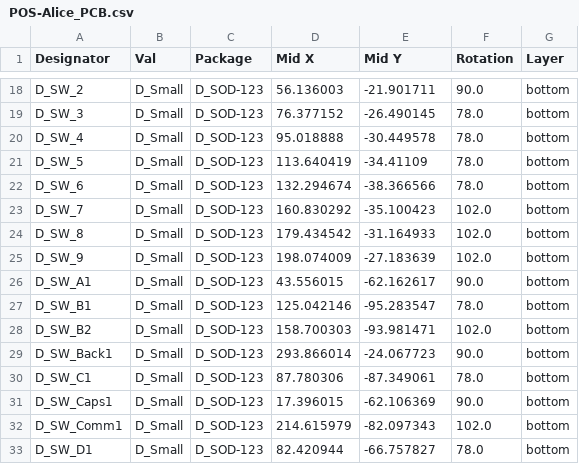
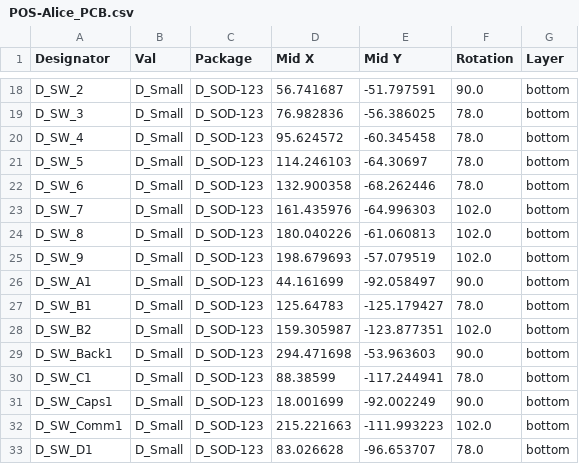
Before and after one commit to ojthetiny/OpenErgo, a CSV file: PCB/Production/POS-Alice_PCB.csv, drawn as a sheet; only a part is shown, gaps mark what is left out; the diff covers the shown part only; the diff names each change by its address in the sheet, - before the commit and + after, or states it on an @@ line.

```diff
--- a/PCB/Production/POS-Alice_PCB.csv
+++ b/PCB/Production/POS-Alice_PCB.csv
-D18 (Mid X): 56.136003
+D18 (Mid X): 56.741687
-E18 (Mid Y): -21.901711
+E18 (Mid Y): -51.797591
-D19 (Mid X): 76.377152
+D19 (Mid X): 76.982836
-E19 (Mid Y): -26.490145
+E19 (Mid Y): -56.386025
-D20 (Mid X): 95.018888
+D20 (Mid X): 95.624572
-E20 (Mid Y): -30.449578
+E20 (Mid Y): -60.345458
-D21 (Mid X): 113.640419
+D21 (Mid X): 114.246103
-E21 (Mid Y): -34.41109
+E21 (Mid Y): -64.30697
-D22 (Mid X): 132.294674
+D22 (Mid X): 132.900358
-E22 (Mid Y): -38.366566
+E22 (Mid Y): -68.262446
-D23 (Mid X): 160.830292
+D23 (Mid X): 161.435976
-E23 (Mid Y): -35.100423
+E23 (Mid Y): -64.996303
-D24 (Mid X): 179.434542
+D24 (Mid X): 180.040226
-E24 (Mid Y): -31.164933
+E24 (Mid Y): -61.060813
-D25 (Mid X): 198.074009
+D25 (Mid X): 198.679693
-E25 (Mid Y): -27.183639
+E25 (Mid Y): -57.079519
-D26 (Mid X): 43.556015
+D26 (Mid X): 44.161699
-E26 (Mid Y): -62.162617
+E26 (Mid Y): -92.058497
-D27 (Mid X): 125.042146
+D27 (Mid X): 125.64783
-E27 (Mid Y): -95.283547
+E27 (Mid Y): -125.179427
-D28 (Mid X): 158.700303
+D28 (Mid X): 159.305987
-E28 (Mid Y): -93.981471
+E28 (Mid Y): -123.877351
-D29 (Mid X): 293.866014
+D29 (Mid X): 294.471698
-E29 (Mid Y): -24.067723
+E29 (Mid Y): -53.963603
-D30 (Mid X): 87.780306
+D30 (Mid X): 88.38599
-E30 (Mid Y): -87.349061
+E30 (Mid Y): -117.244941
-D31 (Mid X): 17.396015
+D31 (Mid X): 18.001699
-E31 (Mid Y): -62.106369
+E31 (Mid Y): -92.002249
-D32 (Mid X): 214.615979
+D32 (Mid X): 215.221663
-E32 (Mid Y): -82.097343
+E32 (Mid Y): -111.993223
-D33 (Mid X): 82.420944
+D33 (Mid X): 83.026628
-E33 (Mid Y): -66.757827
+E33 (Mid Y): -96.653707
```
Also changed, not shown: 160 edited cells elsewhere in this file, 21 other files.
